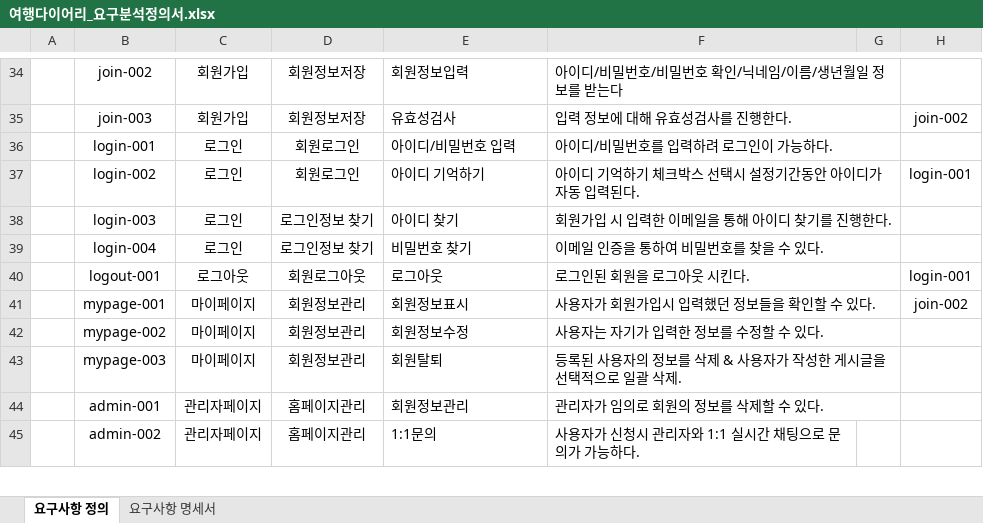
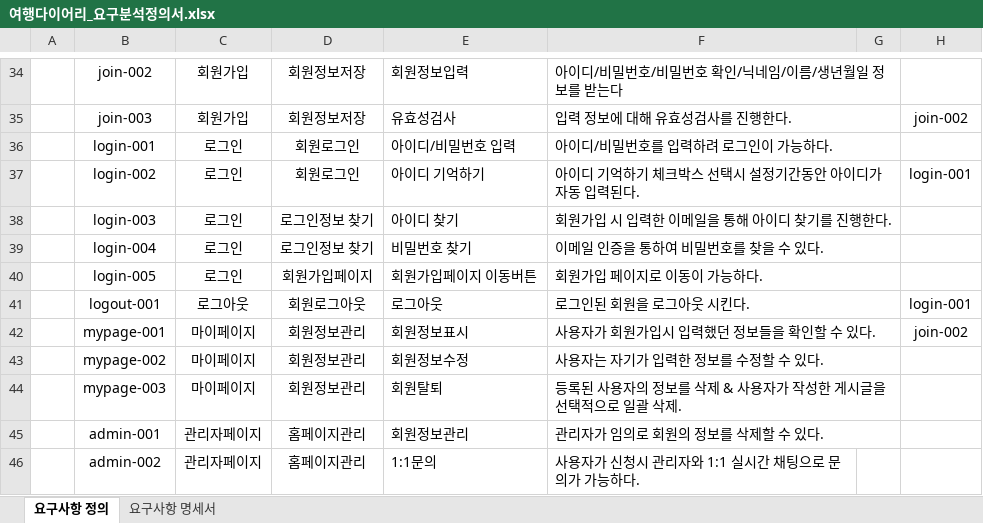
Before and after one commit to ghktjr960/TripDiary, an Excel workbook: TripDiaryDesign/여행다이어리_요구분석정의서.xlsx, sheet 요구사항 정의, drawn as a sheet; only a part is shown, gaps mark what is left out; values as stored, in another font and other column widths than the file's, no borders; conditional formats not drawn; the diff names each change by its address in the sheet, - before the commit and + after, or states it on an @@ line.

```diff
--- a/TripDiaryDesign/여행다이어리_요구분석정의서.xlsx (sheet 요구사항 정의)
+++ b/TripDiaryDesign/여행다이어리_요구분석정의서.xlsx (sheet 요구사항 정의)
+row 40:  | login-005 | 로그인 | 회원가입페이지 | 회원가입페이지 이동버튼 | 회원가입 페이지로 이동이 가능하다.
```
Also changed, not shown: sheet 요구사항 명세서, 1 other file.
